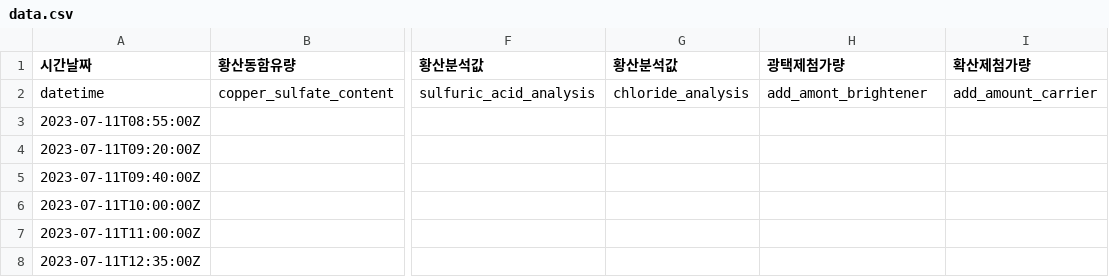
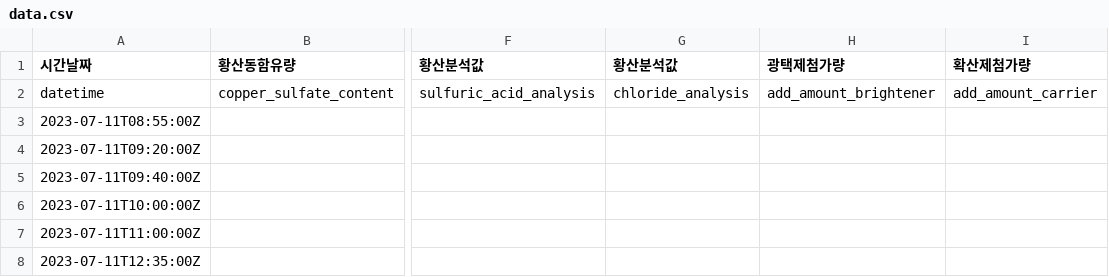
Before and after one commit to elecun/flame-ffc-model, a CSV file: data/data.csv, drawn as a sheet; only a part is shown, gaps mark what is left out; the diff names each change by its address in the sheet, - before the commit and + after, or states it on an @@ line.

```diff
--- a/data/data.csv
+++ b/data/data.csv
-H2 (광택제첨가량): add_amont_brightener
+H2 (광택제첨가량): add_amount_brightener
```
Also changed, not shown: 1 other file.
